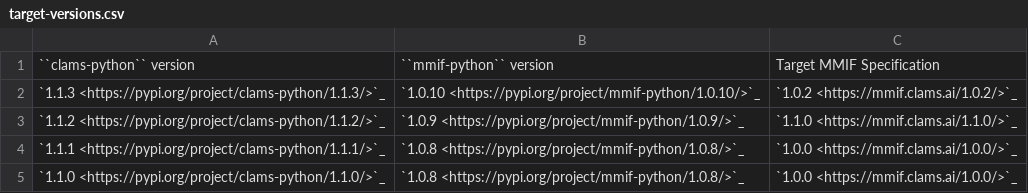
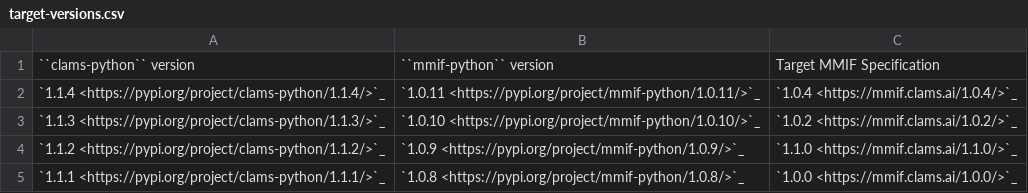
Before and after one commit to clamsproject/clams-python, a CSV file: documentation/target-versions.csv, drawn as a sheet; only a part is shown; the shorter side is filled out with more unchanged rows.

Commit message:
adding HTML documentation for publication

```diff
--- a/documentation/target-versions.csv
+++ b/documentation/target-versions.csv
@@ -1,2 +1,3 @@
 "``clams-python`` version","``mmif-python`` version","Target MMIF Specification"
+`1.1.4 <https://pypi.org/project/clams-python/1.1.4/>`_,`1.0.11 <https://pypi.org/project/mmif-python/1.0.11/>`_,`1.0.4 <https://mmif.clams.ai/1.0.4/>`_
 `1.1.3 <https://pypi.org/project/clams-python/1.1.3/>`_,`1.0.10 <https://pypi.org/project/mmif-python/1.0.10/>`_,`1.0.2 <https://mmif.clams.ai/1.0.2/>`_
```
Also changed, not shown: 24 other files.
